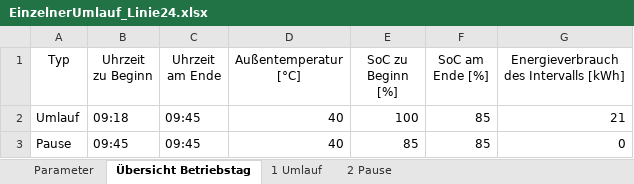
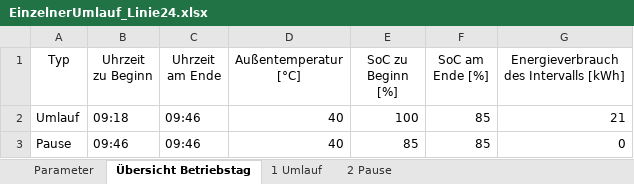
Before and after one commit to fabiofrank/Bachelorarbeit, an Excel workbook: Outputdateien/EinzelnerUmlauf_Linie24.xlsx, sheet Übersicht Betriebstag, drawn as a sheet; values as stored, in another font and other column widths than the file's, no borders; table styles not drawn; the diff names each change by its address in the sheet, - before the commit and + after, or states it on an @@ line.

```diff
--- a/Outputdateien/EinzelnerUmlauf_Linie24.xlsx (sheet Übersicht Betriebstag)
+++ b/Outputdateien/EinzelnerUmlauf_Linie24.xlsx (sheet Übersicht Betriebstag)
-C2:C3 (Uhrzeit am Ende): 09:45
+C2:C3 (Uhrzeit am Ende): 09:46
-B3 (Uhrzeit zu Beginn): 09:45
+B3 (Uhrzeit zu Beginn): 09:46
```
Also changed, not shown: sheet 1 Umlauf, sheet 2 Pause, sheet Parameter, Inputdateien/Input_Balingen_Linie24.xlsx, 8 other files.
